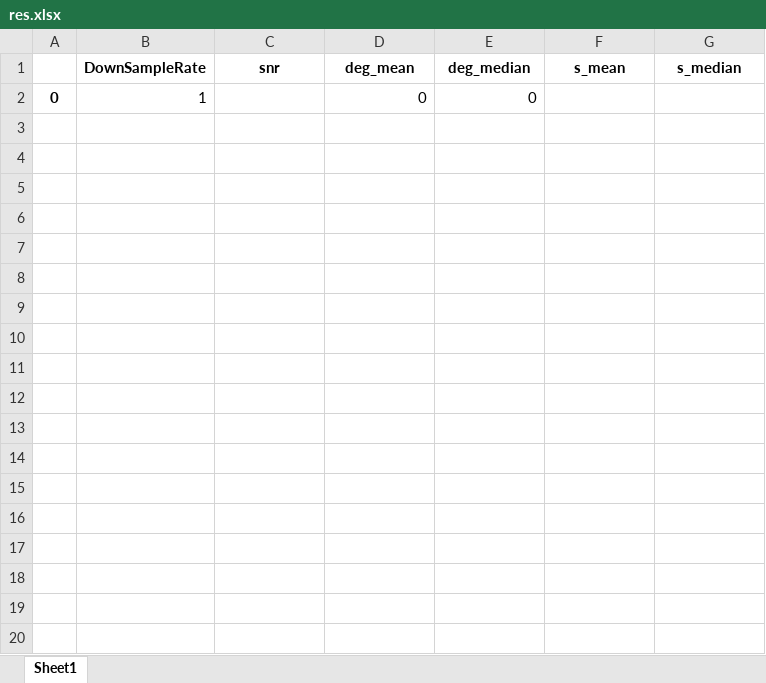
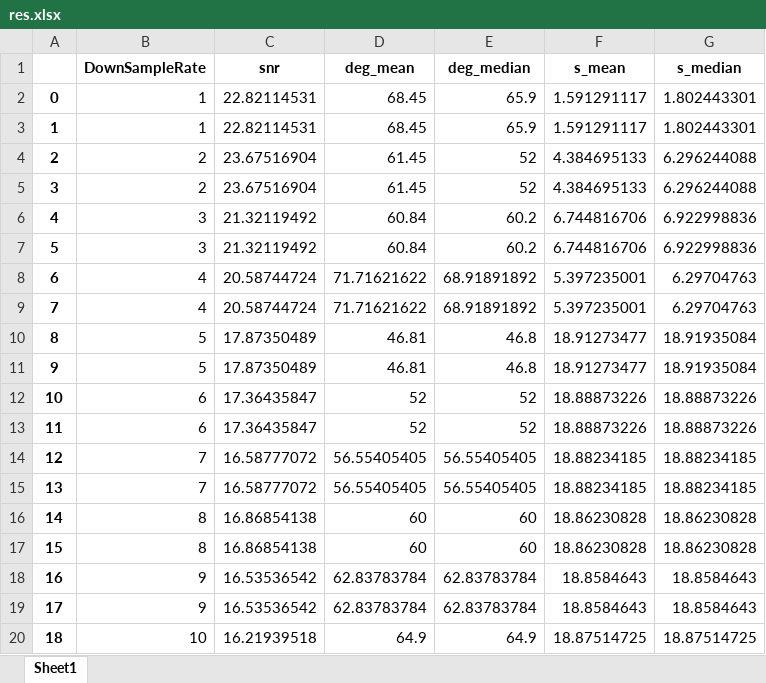
Before and after one commit to VincentHuang89/BoatTrajectory, an Excel workbook: res.xlsx, sheet Sheet1, drawn as a sheet; only a part is shown; values as stored, in another font and other column widths than the file's, no borders; removed rows and columns are numbered as before the commit, all else as after; the diff covers the shown part only; the diff names each change by its address in the sheet, - before the commit and + after, or states it on an @@ line.

```diff
--- a/res.xlsx (sheet Sheet1)
+++ b/res.xlsx (sheet Sheet1)
-row 2: 0 | 1 |  | 0 | 0
+row 2: 0 | 1 | 22.82114531 | 68.45 | 65.9 | 1.591291117 | 1.802443301
+row 3: 1 | 1 | 22.82114531 | 68.45 | 65.9 | 1.591291117 | 1.802443301
+row 4: 2 | 2 | 23.67516904 | 61.45 | 52 | 4.384695133 | 6.296244088
+row 5: 3 | 2 | 23.67516904 | 61.45 | 52 | 4.384695133 | 6.296244088
+row 6: 4 | 3 | 21.32119492 | 60.84 | 60.2 | 6.744816706 | 6.922998836
+row 7: 5 | 3 | 21.32119492 | 60.84 | 60.2 | 6.744816706 | 6.922998836
+row 8: 6 | 4 | 20.58744724 | 71.71621622 | 68.91891892 | 5.397235001 | 6.29704763
+row 9: 7 | 4 | 20.58744724 | 71.71621622 | 68.91891892 | 5.397235001 | 6.29704763
+row 10: 8 | 5 | 17.87350489 | 46.81 | 46.8 | 18.91273477 | 18.91935084
+row 11: 9 | 5 | 17.87350489 | 46.81 | 46.8 | 18.91273477 | 18.91935084
+row 12: 10 | 6 | 17.36435847 | 52 | 52 | 18.88873226 | 18.88873226
+row 13: 11 | 6 | 17.36435847 | 52 | 52 | 18.88873226 | 18.88873226
+row 14: 12 | 7 | 16.58777072 | 56.55405405 | 56.55405405 | 18.88234185 | 18.88234185
+row 15: 13 | 7 | 16.58777072 | 56.55405405 | 56.55405405 | 18.88234185 | 18.88234185
+row 16: 14 | 8 | 16.86854138 | 60 | 60 | 18.86230828 | 18.86230828
+row 17: 15 | 8 | 16.86854138 | 60 | 60 | 18.86230828 | 18.86230828
+row 18: 16 | 9 | 16.53536542 | 62.83783784 | 62.83783784 | 18.8584643 | 18.8584643
+row 19: 17 | 9 | 16.53536542 | 62.83783784 | 62.83783784 | 18.8584643 | 18.8584643
+row 20: 18 | 10 | 16.21939518 | 64.9 | 64.9 | 18.87514725 | 18.87514725
```
Also changed, not shown: 179 added rows elsewhere in this sheet, 船只轨迹计算结果.xlsx, 7 other files.
